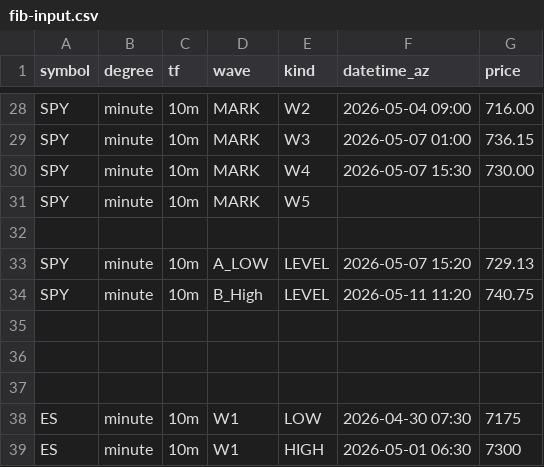
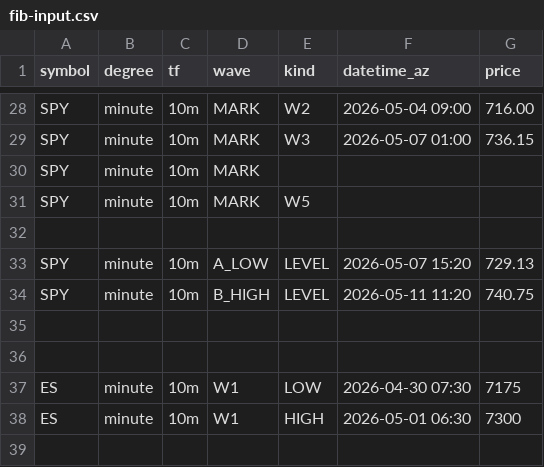
Before and after one commit to bfrye1973/frye-market-backend, a CSV file: services/core/data/fib-input.csv, drawn as a sheet; only a part is shown, gaps mark what is left out; the shorter side is filled out with more unchanged rows.

Commit message:
Update fib-input.csv

```diff
--- a/services/core/data/fib-input.csv
+++ b/services/core/data/fib-input.csv
@@ -29,3 +29,3 @@ SPY,minute,10m,MARK,W2,2026-05-04 09:00,716.00
 SPY,minute,10m,MARK,W3,2026-05-07 01:00,736.15
-SPY,minute,10m,MARK,W4,2026-05-07 15:30,730.00
+SPY,minute,10m,MARK,,
 SPY,minute,10m,MARK,W5,,
@@ -33,4 +33,3 @@ SPY,minute,10m,MARK,W5,,
 SPY,minute,10m,A_LOW,LEVEL,2026-05-07 15:20,729.13
-SPY,minute,10m,B_High,LEVEL,2026-05-11 11:20,740.75
-
+SPY,minute,10m,B_HIGH,LEVEL,2026-05-11 11:20,740.75
 
```
